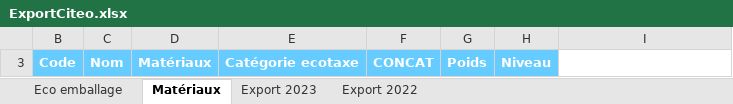
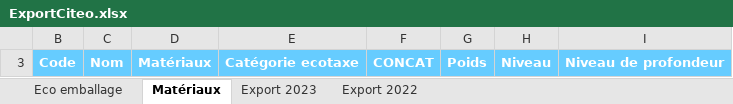
Before and after one commit to becpg/becpg-community, an Excel workbook: becpg-plm/becpg-plm-core/src/main/resources/beCPG/birt/exportsearch/product/fr/ExportCiteo.xlsx, sheet Matériaux, drawn as a sheet; values as stored, in another font and other column widths than the file's, no borders; charts and pictures not drawn; the diff names each change by its address in the sheet, - before the commit and + after, or states it on an @@ line.

Commit message:
Fix #38305 - [Feature] Drop the bio-based plastic column and keep composite component lines out of the Citeo exports

```diff
--- a/becpg-plm/becpg-plm-core/src/main/resources/beCPG/birt/exportsearch/product/fr/ExportCiteo.xlsx (sheet Matériaux)
+++ b/becpg-plm/becpg-plm-core/src/main/resources/beCPG/birt/exportsearch/product/fr/ExportCiteo.xlsx (sheet Matériaux)
-I3: (empty)
+I3: Niveau de profondeur
-I3 fill: none
+I3 fill: #66CCFF
```
Also changed, not shown: hidden cells, becpg-plm/becpg-plm-core/src/main/resources/beCPG/birt/exportsearch/product/en/ExportCiteo.xlsx, becpg-plm/becpg-plm-core/src/main/resources/beCPG/birt/exportsearch/product/en/ExportCiteoPro.xlsx, 10 other files.
